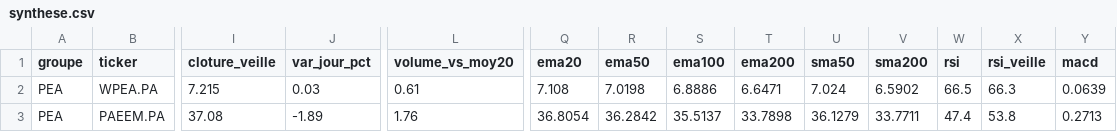
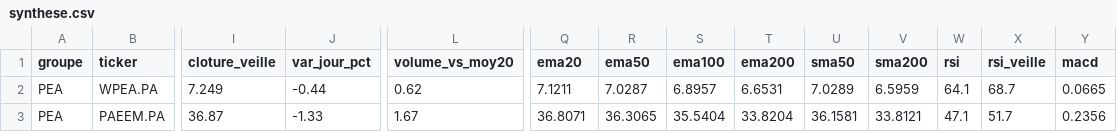
Before and after one commit to hay2ra/analyse-technique, a CSV file: data/synthese.csv, drawn as a sheet; only a part is shown, gaps mark what is left out; the diff covers the shown part only; the diff names each change by its address in the sheet, - before the commit and + after, or states it on an @@ line.

```diff
--- a/data/synthese.csv
+++ b/data/synthese.csv
-I2 (cloture_veille): 7.215
+I2 (cloture_veille): 7.249
-J2 (var_jour_pct): 0.03
+J2 (var_jour_pct): -0.44
-L2 (volume_vs_moy20): 0.61
+L2 (volume_vs_moy20): 0.62
-Q2 (ema20): 7.108
+Q2 (ema20): 7.1211
-R2 (ema50): 7.0198
+R2 (ema50): 7.0287
-S2 (ema100): 6.8886
+S2 (ema100): 6.8957
-T2 (ema200): 6.6471
+T2 (ema200): 6.6531
-U2 (sma50): 7.024
+U2 (sma50): 7.0289
-V2 (sma200): 6.5902
+V2 (sma200): 6.5959
-W2 (rsi): 66.5
+W2 (rsi): 64.1
-X2 (rsi_veille): 66.3
+X2 (rsi_veille): 68.7
-Y2 (macd): 0.0639
+Y2 (macd): 0.0665
-I3 (cloture_veille): 37.08
+I3 (cloture_veille): 36.87
-J3 (var_jour_pct): -1.89
+J3 (var_jour_pct): -1.33
-L3 (volume_vs_moy20): 1.76
+L3 (volume_vs_moy20): 1.67
-Q3 (ema20): 36.8054
+Q3 (ema20): 36.8071
-R3 (ema50): 36.2842
+R3 (ema50): 36.3065
-S3 (ema100): 35.5137
+S3 (ema100): 35.5404
-T3 (ema200): 33.7898
+T3 (ema200): 33.8204
-U3 (sma50): 36.1279
+U3 (sma50): 36.1581
-V3 (sma200): 33.7711
+V3 (sma200): 33.8121
-W3 (rsi): 47.4
+W3 (rsi): 47.1
-X3 (rsi_veille): 53.8
+X3 (rsi_veille): 51.7
-Y3 (macd): 0.2713
+Y3 (macd): 0.2356
```
Also changed, not shown: 172 edited cells elsewhere in this file, 3 other files.
